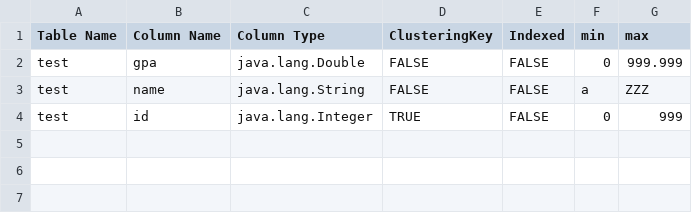
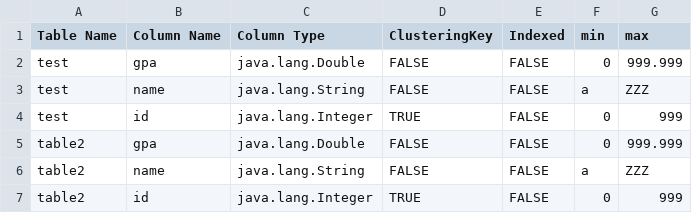
Before and after one commit to BobSolyman/Database-Management-System, a CSV file: src/main/resources/metadata.csv, drawn as a sheet.

```diff
--- a/src/main/resources/metadata.csv
+++ b/src/main/resources/metadata.csv
@@ -4 +4,4 @@ test,name,java.lang.String,FALSE,FALSE,a,ZZZ
 test,id,java.lang.Integer,TRUE,FALSE,0,999
+table2,gpa,java.lang.Double,FALSE,FALSE,0,999.999
+table2,name,java.lang.String,FALSE,FALSE,a,ZZZ
+table2,id,java.lang.Integer,TRUE,FALSE,0,999
```
Also changed, not shown: target/classes/metadata.csv, 13 other files.
